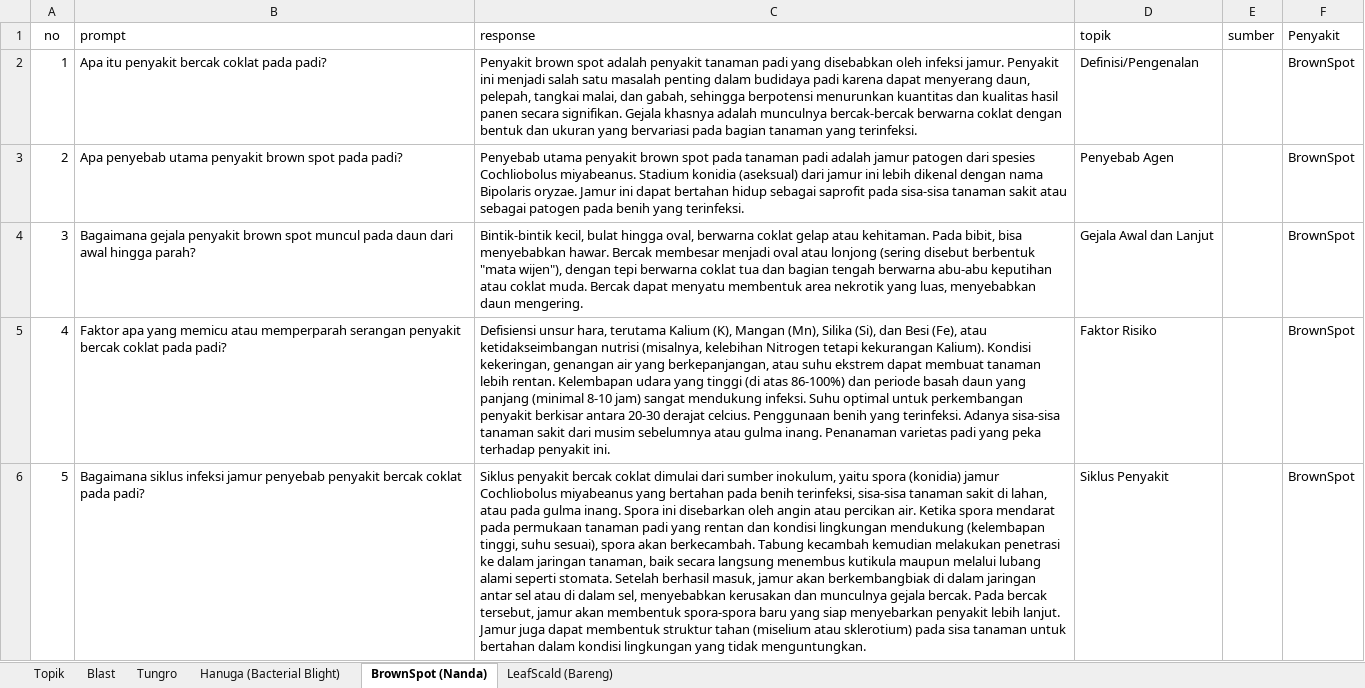
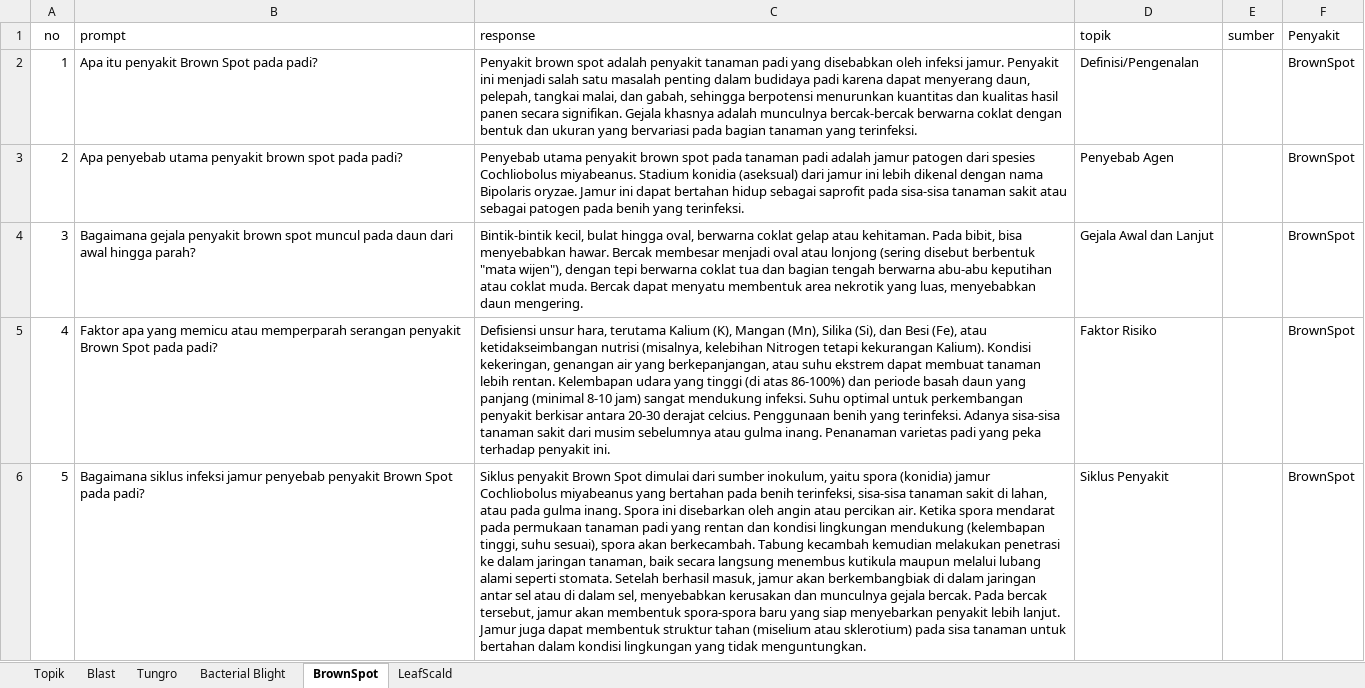
Before and after one commit to ARusDian/AgroLens-LaskarAI, an Excel workbook: NLP/datasets/xlsx/Dataset Labeling Chatbot.xlsx, sheet BrownSpot, drawn as a sheet; only a part is shown; values as stored, in another font and other column widths than the file's, no borders; charts and pictures and table styles not drawn; the diff covers the shown part only; the diff names each change by its address in the sheet, - before the commit and + after, or states it on an @@ line.

```diff
--- a/NLP/datasets/xlsx/Dataset Labeling Chatbot.xlsx (sheet BrownSpot)
+++ b/NLP/datasets/xlsx/Dataset Labeling Chatbot.xlsx (sheet BrownSpot)
-sheet tab: Hanuga (Bacterial Blight)
+sheet tab: Bacterial Blight
-sheet tab: BrownSpot (Nanda)
+sheet tab: BrownSpot
-sheet tab: LeafScald (Bareng)
+sheet tab: LeafScald
-B2 (prompt): Apa itu penyakit bercak coklat pada padi?
+B2 (prompt): Apa itu penyakit Brown Spot pada padi?
-B5 (prompt): …serangan penyakit bercak coklat pada padi?
+B5 (prompt): …serangan penyakit Brown Spot pada padi?
-B6 (prompt): …penyebab penyakit bercak coklat pada padi?
+B6 (prompt): …penyebab penyakit Brown Spot pada padi?
-C6 (response): Siklus penyakit bercak coklat dimulai dari…
+C6 (response): Siklus penyakit Brown Spot dimulai dari…
```
Also changed, not shown: 208 edited cells elsewhere in this sheet, sheet Bacterial Blight, sheet LeafScald, sheet Tungro, 4 other files.
